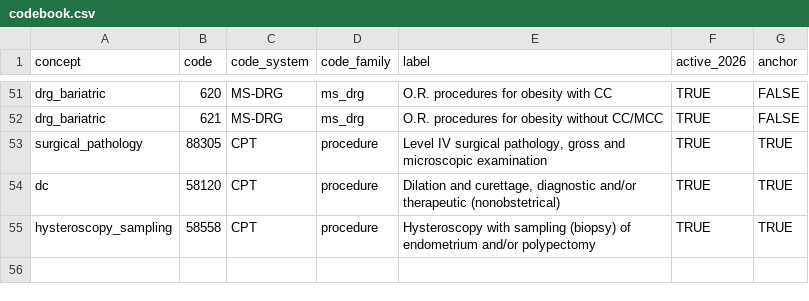
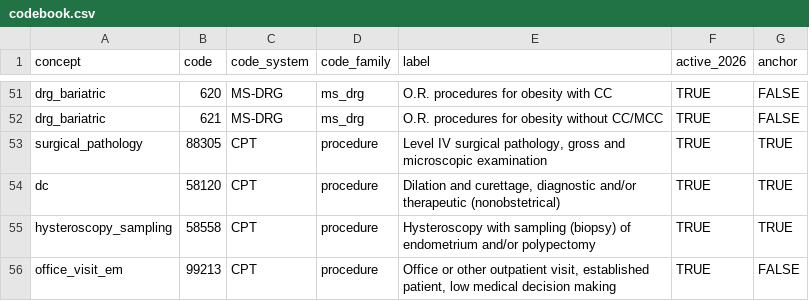
Before and after one commit to mufflyt/hpt_prices, a CSV file: config/codebook.csv, drawn as a sheet; only a part is shown, gaps mark what is left out.

```diff
--- a/config/codebook.csv
+++ b/config/codebook.csv
@@ -55 +55,2 @@ dc,58120,CPT,procedure,"Dilation and curettage, diagnostic and/or therapeutic (n
 hysteroscopy_sampling,58558,CPT,procedure,"Hysteroscopy with sampling (biopsy) of endometrium and/or polypectomy",TRUE,TRUE
+office_visit_em,99213,CPT,procedure,"Office or other outpatient visit, established patient, low medical decision making",TRUE,FALSE
```
Also changed, not shown: 2 other files.
